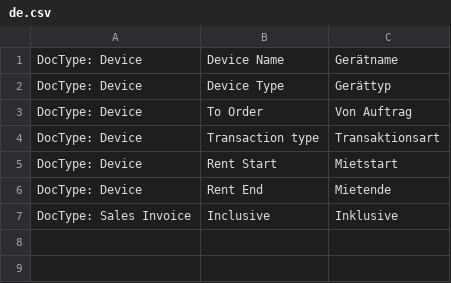
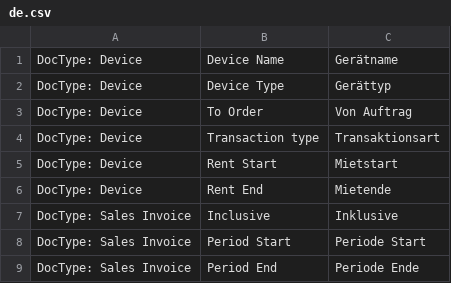
Before and after one commit to libracore/zytoenergese, a CSV file: zytoenergese/translations/de.csv, drawn as a sheet.

Commit message:
Mietperiode added to rent Invoice

```diff
--- a/zytoenergese/translations/de.csv
+++ b/zytoenergese/translations/de.csv
@@ -7 +7,3 @@ DocType: Device,Rent End,Mietende
 DocType: Sales Invoice,Inclusive,Inklusive
+DocType: Sales Invoice,Period Start,Periode Start
+DocType: Sales Invoice,Period End,Periode Ende
```
Also changed, not shown: 1 other file.
